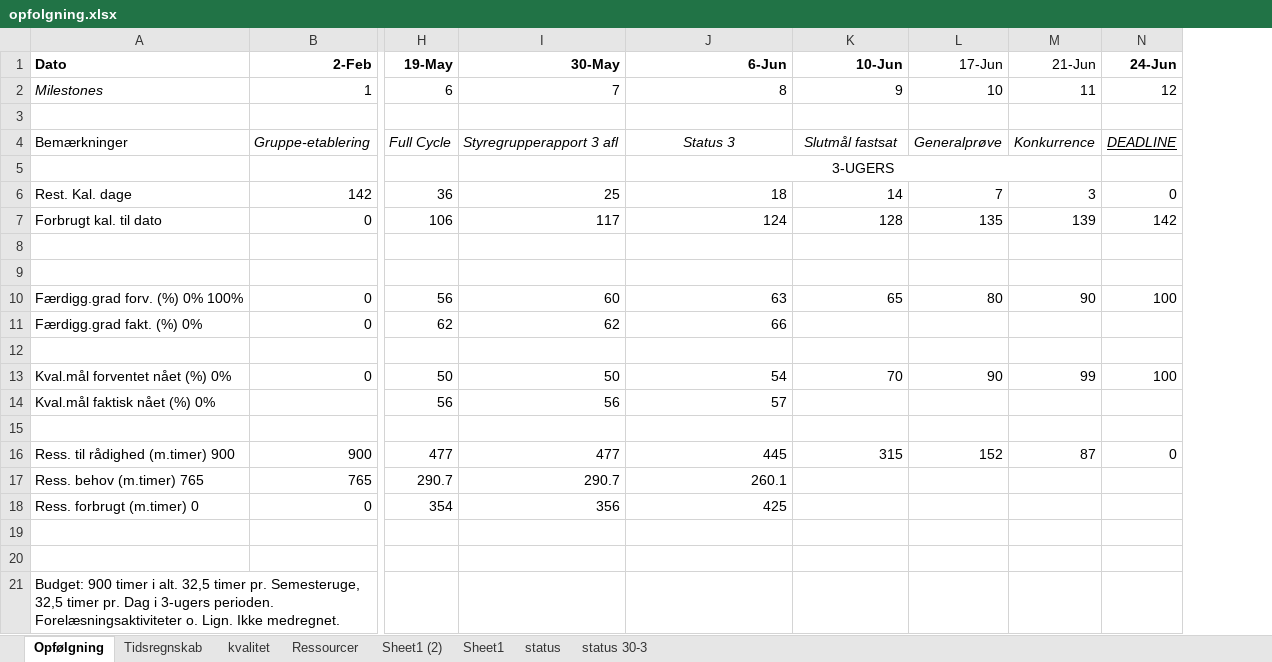
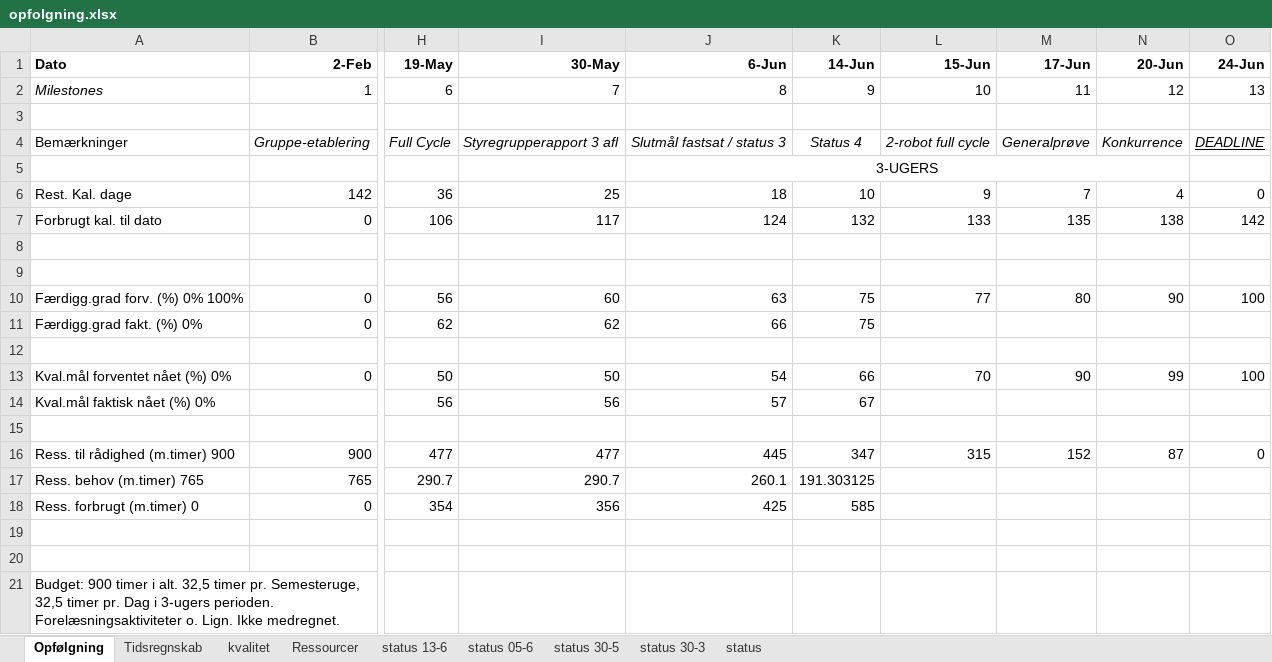
Before and after one commit to MiniCodeMonkey/02343-CDIO-projekt, an Excel workbook: reports/r7/opfolgning.xlsx, sheet Opfølgning, drawn as a sheet; only a part is shown, gaps mark what is left out; values as stored, in another font and other column widths than the file's, no borders; addresses are those after the commit; the diff names each change by its address in the sheet, - before the commit and + after, or states it on an @@ line.

Commit message:
Udkast til statusrapport. WBS skal ajourføres (bl.a. røde markeringer fjernes) Der bør nok knyttes en kommentar til estimering af progress - svært pga. kompleksiteten pt. med samling

```diff
--- a/reports/r7/opfolgning.xlsx (sheet Opfølgning)
+++ b/reports/r7/opfolgning.xlsx (sheet Opfølgning)
-sheet tab: Sheet1 (2)
+sheet tab: status 05-6
-sheet tab: Sheet1
+sheet tab: status 30-5
+sheet tab: status 13-6
@@ sheet tab order changed: Opfølgning | Tidsregnskab | kvalitet | Ressourcer | status 13-6 | status 05-6 | status 30-5 | status 30-3 | status @@
+column K (14-Jun), rows 2-18: 9 |  | Status 4 |  | 10 | 132 |  |  | 75 | 75 |  | 66 | 67 |  | 347 | 191.303125 | 585
-L1: 10-Jun
+L1: 15-Jun
-M1:N1 bold: off
+M1:N1 bold: on
-N1: 21-Jun
+N1: 20-Jun
-L2 (15-Jun): 9
+L2 (15-Jun): 10
-M2 (17-Jun): 10
+M2 (17-Jun): 11
-N2 (20-Jun): 11
+N2 (20-Jun): 12
-O2 (24-Jun): 12
+O2 (24-Jun): 13
-J4 (6-Jun): Status 3
+J4 (6-Jun): Slutmål fastsat / status 3
-L4 (15-Jun): Slutmål fastsat
+L4 (15-Jun): 2-robot full cycle
-L6 (15-Jun): 14
+L6 (15-Jun): 9
-N6 (20-Jun): 3
+N6 (20-Jun): 4
-L7 (15-Jun): 128
+L7 (15-Jun): 133
-N7 (20-Jun): 139
+N7 (20-Jun): 138
-L10 (15-Jun): 65
+L10 (15-Jun): 77
```
Also changed, not shown: sheet kvalitet, sheet Tidsregnskab, formulas that keep their value, 11 other files.
